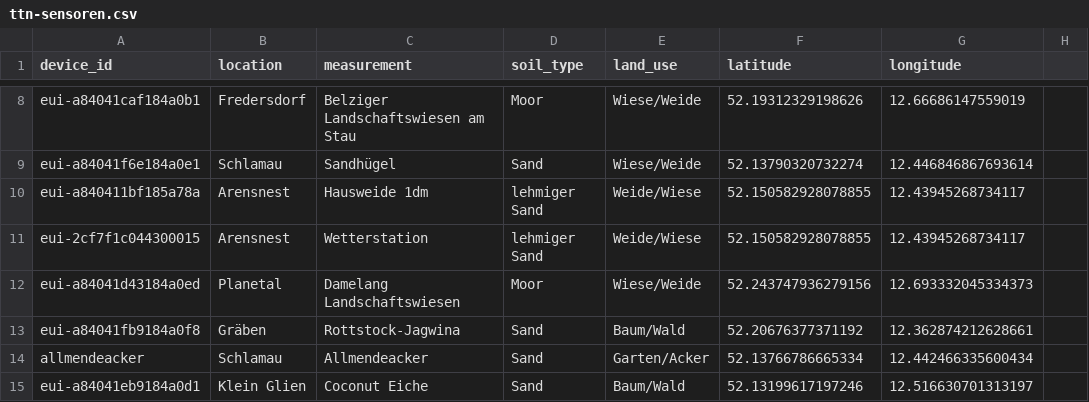
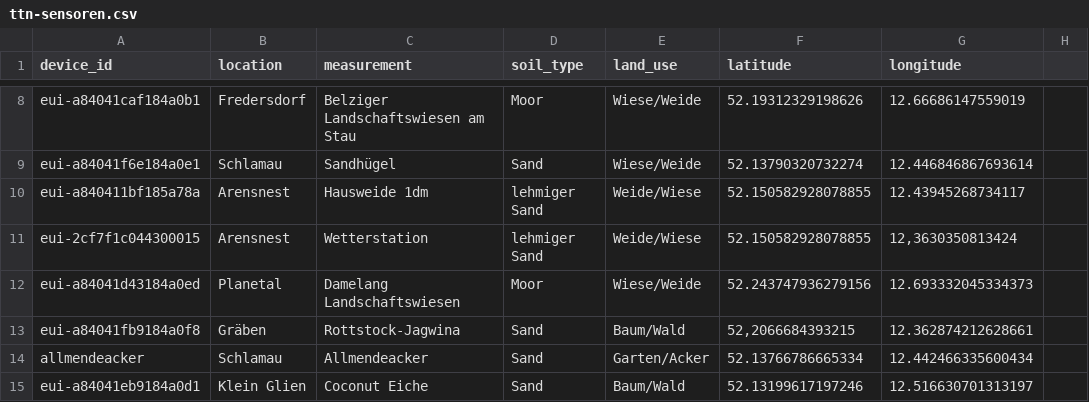
Before and after one commit to Klima-Dashboard/data, a CSV file: The Things Network/ttn-sensoren.csv, drawn as a sheet; only a part is shown, gaps mark what is left out.

Commit message:
Update ttn-sensoren.csv

```diff
--- a/The Things Network/ttn-sensoren.csv
+++ b/The Things Network/ttn-sensoren.csv
@@ -10,5 +10,5 @@ eui-a84041f6e184a0e1;Schlamau;Sandhügel;Sand;Wiese/Weide;52.13790320732274;12.4
 eui-a840411bf185a78a;Arensnest;Hausweide 1dm;lehmiger Sand;Weide/Wiese;52.150582928078855;12.43945268734117
-eui-2cf7f1c044300015;Arensnest;Wetterstation;lehmiger Sand;Weide/Wiese;52.150582928078855;12.43945268734117
+eui-2cf7f1c044300015;Arensnest;Wetterstation;lehmiger Sand;Weide/Wiese;52.150582928078855;12,3630350813424
 eui-a84041d43184a0ed;Planetal;Damelang Landschaftswiesen;Moor;Wiese/Weide;52.243747936279156;12.693332045334373
-eui-a84041fb9184a0f8;Gräben;Rottstock-Jagwina;Sand;Baum/Wald;52.20676377371192;12.362874212628661
+eui-a84041fb9184a0f8;Gräben;Rottstock-Jagwina;Sand;Baum/Wald;52,2066684393215;12.362874212628661
 allmendeacker;Schlamau;Allmendeacker;Sand;Garten/Acker;52.13766786665334;12.442466335600434
```
